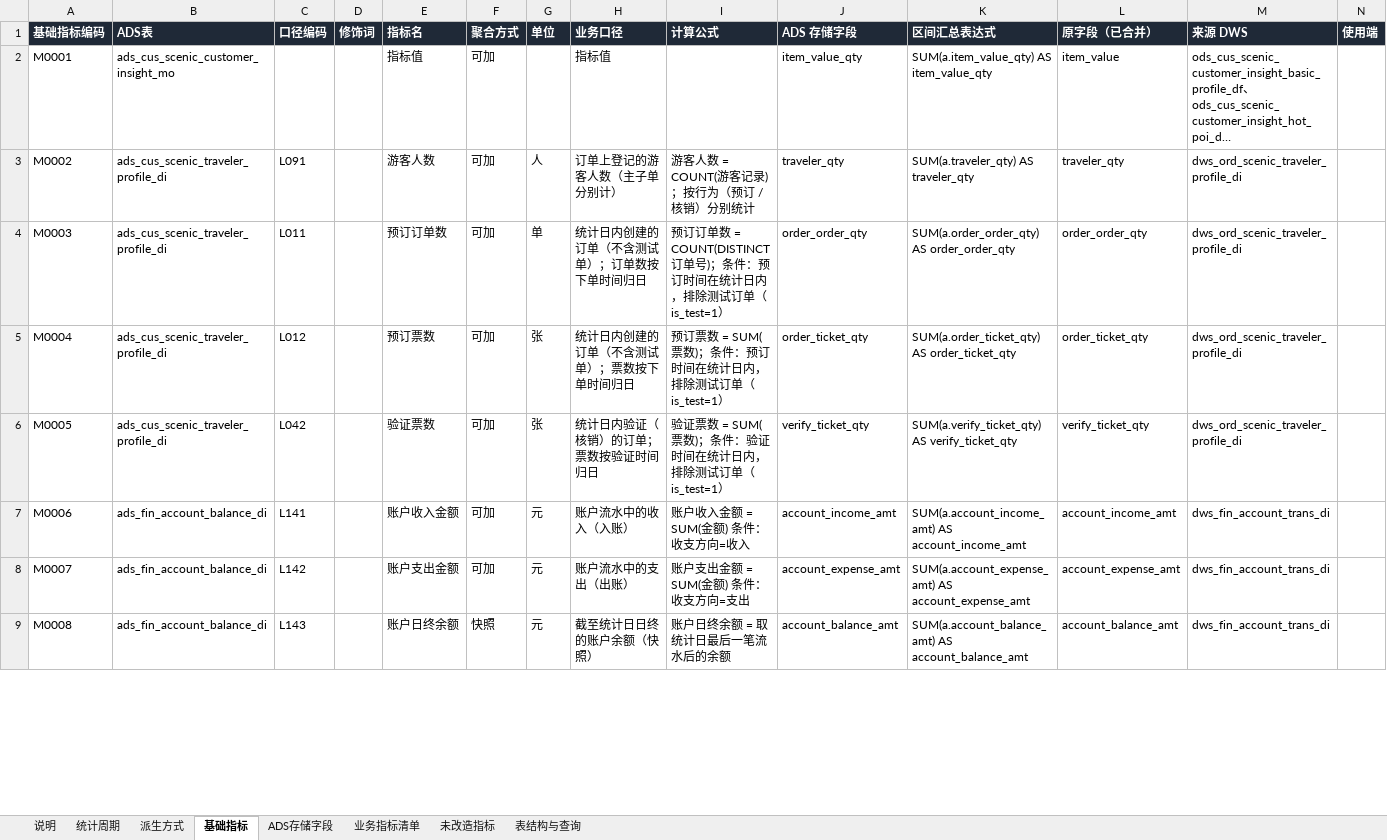
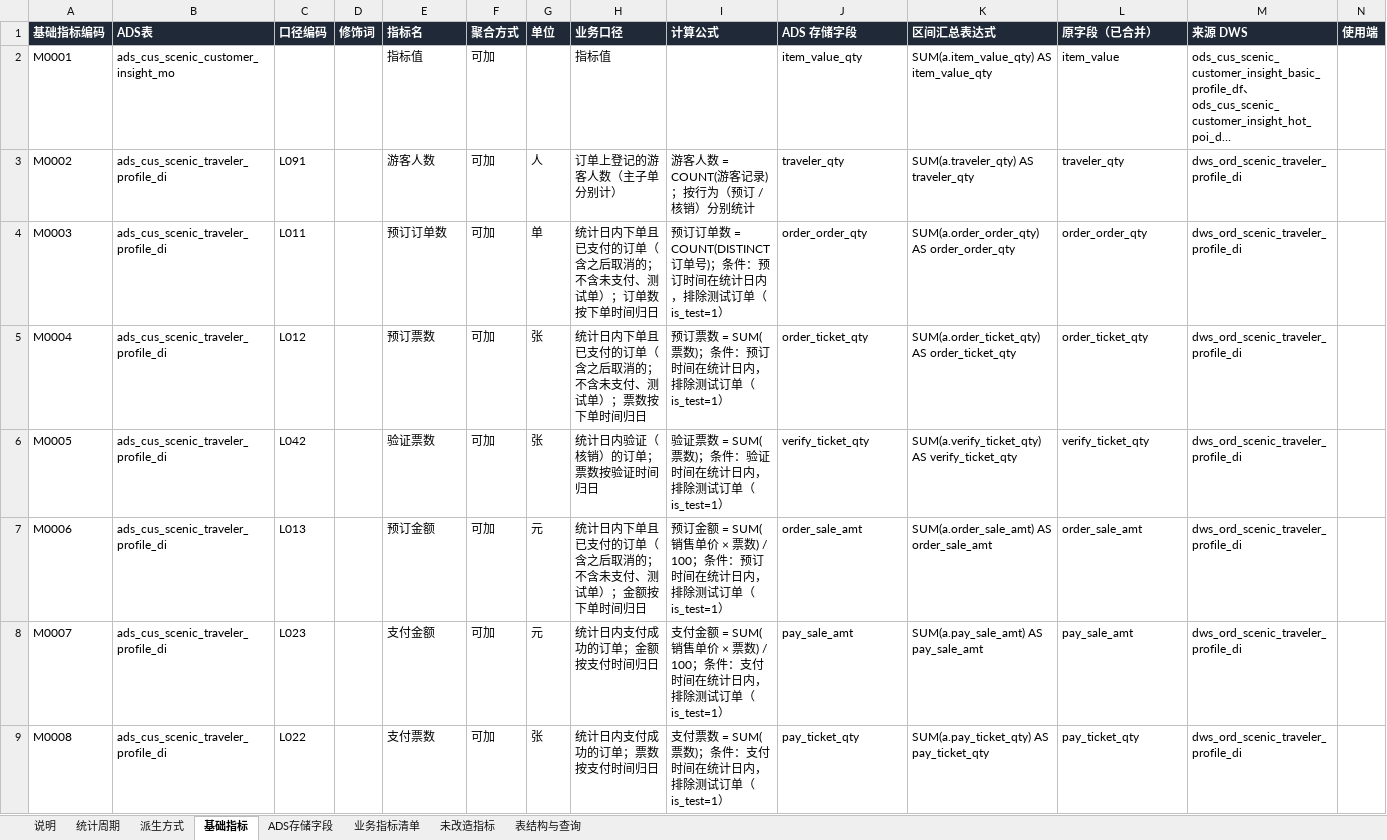
Before and after one commit to keanying/lakehouse, an Excel workbook: dataworks/dist/ADS指标体系.xlsx, sheet 基础指标, drawn as a sheet; only a part is shown; long unchanged cells end in …; values as stored, in another font and other column widths than the file's, no borders; the diff covers the shown part only; the diff names each change by its address in the sheet, - before the commit and + after, or states it on an @@ line.

```diff
--- a/dataworks/dist/ADS指标体系.xlsx (sheet 基础指标)
+++ b/dataworks/dist/ADS指标体系.xlsx (sheet 基础指标)
-H4 (业务口径): 统计日内创建的订单（不含测试单）；订单数按下单时间归日
+H4 (业务口径): 统计日内下单且已支付的订单（含之后取消的；不含未支付、测试单）；订单数按下单时间归日
-H5 (业务口径): 统计日内创建的订单（不含测试单）；票数按下单时间归日
+H5 (业务口径): 统计日内下单且已支付的订单（含之后取消的；不含未支付、测试单）；票数按下单时间归日
-B7:B9 (ADS表): ads_fin_account_balance_di
+B7:B9 (ADS表): ads_cus_scenic_traveler_profile_di
-C7 (口径编码): L141
+C7 (口径编码): L013
-E7 (指标名): 账户收入金额
+E7 (指标名): 预订金额
-H7 (业务口径): 账户流水中的收入（入账）
+H7 (业务口径): 统计日内下单且已支付的订单（含之后取消的；不含未支付、测试单）；金额按下单时间归日
-I7 (计算公式): 账户收入金额 = SUM(金额) 条件：收支方向=收入
+I7 (计算公式): 预订金额 = SUM(销售单价 × 票数) / 100；条件：预订时间在统计日内，排除测试订单（is_test=1）
-J7 (ADS 存储字段): account_income_amt
+J7 (ADS 存储字段): order_sale_amt
-K7 (区间汇总表达式): SUM(a.account_income_amt) AS account_income_amt
+K7 (区间汇总表达式): SUM(a.order_sale_amt) AS order_sale_amt
-L7 (原字段（已合并）): account_income_amt
+L7 (原字段（已合并）): order_sale_amt
-M7:M9 (来源 DWS): dws_fin_account_trans_di
+M7:M9 (来源 DWS): dws_ord_scenic_traveler_profile_di
-C8 (口径编码): L142
+C8 (口径编码): L023
-E8 (指标名): 账户支出金额
+E8 (指标名): 支付金额
-H8 (业务口径): 账户流水中的支出（出账）
+H8 (业务口径): 统计日内支付成功的订单；金额按支付时间归日
-I8 (计算公式): 账户支出金额 = SUM(金额) 条件：收支方向=支出
+I8 (计算公式): 支付金额 = SUM(销售单价 × 票数) / 100；条件：支付时间在统计日内，排除测试订单（is_test=1）
-J8 (ADS 存储字段): account_expense_amt
+J8 (ADS 存储字段): pay_sale_amt
-K8 (区间汇总表达式): SUM(a.account_expense_amt) AS account_expense_amt
+K8 (区间汇总表达式): SUM(a.pay_sale_amt) AS pay_sale_amt
-L8 (原字段（已合并）): account_expense_amt
+L8 (原字段（已合并）): pay_sale_amt
-C9 (口径编码): L143
+C9 (口径编码): L022
-E9 (指标名): 账户日终余额
+E9 (指标名): 支付票数
-F9 (聚合方式): 快照
+F9 (聚合方式): 可加
-G9 (单位): 元
+G9 (单位): 张
-H9 (业务口径): 截至统计日日终的账户余额（快照）
+H9 (业务口径): 统计日内支付成功的订单；票数按支付时间归日
-I9 (计算公式): 账户日终余额 = 取统计日最后一笔流水后的余额
+I9 (计算公式): 支付票数 = SUM(票数)；条件：支付时间在统计日内，排除测试订单（is_test=1）
-J9 (ADS 存储字段): account_balance_amt
+J9 (ADS 存储字段): pay_ticket_qty
-K9 (区间汇总表达式): SUM(a.account_balance_amt) AS account_balance_amt
+K9 (区间汇总表达式): SUM(a.pay_ticket_qty) AS pay_ticket_qty
-L9 (原字段（已合并）): account_balance_amt
+L9 (原字段（已合并）): pay_ticket_qty
```
Also changed, not shown: 18 added rows and 878 edited cells elsewhere in this sheet, sheet 业务指标清单, sheet ADS存储字段, sheet 表结构与查询, sheet 说明, dw-dict/dist/PFT3.0_数仓分层表清单与指标字典_改造版.xlsx, 11 other files.
